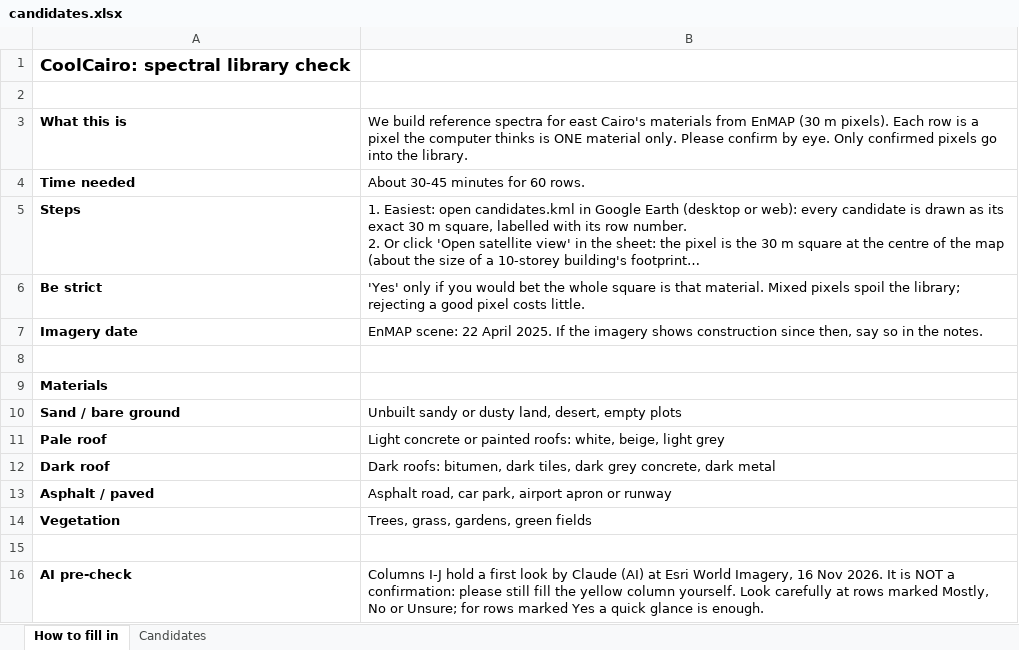
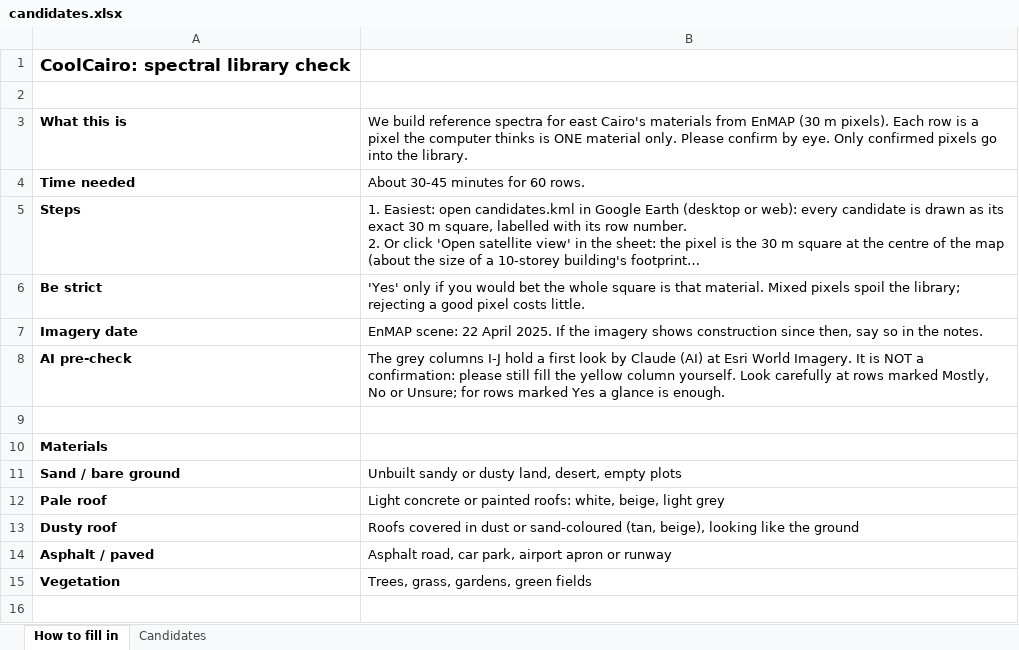
Before and after one commit to mohamedEsmat/CoolCairo, an Excel workbook: docs/spectral_library/candidates.xlsx, sheet How to fill in, drawn as a sheet; long unchanged cells end in …; values as stored, in another font and other column widths than the file's, no borders; removed rows and columns are numbered as before the commit, all else as after; the diff names each change by its address in the sheet, - before the commit and + after, or states it on an @@ line.

Commit message:
Replace the dark-roof library class with a dusty-roof class
The AI pre-check accepted none of the 12 dark-roof candidates: they were
mixed pixels, OSM footprint errors, or tan, dusty roofs. Shade is already
a fraction in the unmixing. Dusty roofs (the PoC's roof vs sand confusion)
take the class instead. They are ranked by homogeneity plus angle to the
sand mean. Rerunning the script now keeps the answers already in the sheet.

```diff
--- a/docs/spectral_library/candidates.xlsx (sheet How to fill in)
+++ b/docs/spectral_library/candidates.xlsx (sheet How to fill in)
+row 8: AI pre-check | The grey columns I-J hold a first look by Claude (AI) at Esri World Imagery. It is NOT a confirmation: please still fill the yellow column yourself. Look carefully at rows marked Mostly, No or Unsure; for rows marked Yes a glance is enough.
-row 12: Dark roof | Dark roofs: bitumen, dark tiles, dark grey concrete, dark metal
+row 13: Dusty roof | Roofs covered in dust or sand-coloured (tan, beige), looking like the ground
-row 15: (empty)
-row 16: AI pre-check | Columns I-J hold a first look by Claude (AI) at Esri World Imagery, 16 Nov 2026. It is NOT a confirmation: please still fill the yellow column yourself. Look carefully at rows marked Mostly, No or Unsure; for rows marked Yes a quick glance is enough.
```
Also changed, not shown: sheet Candidates, 7 other files.
